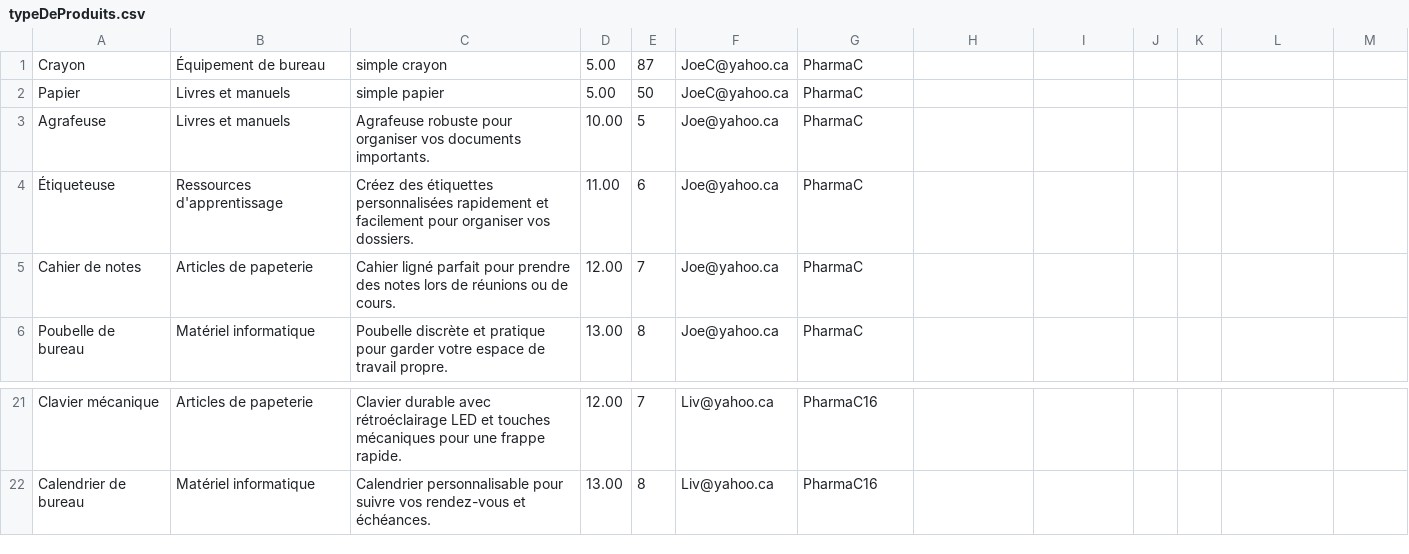
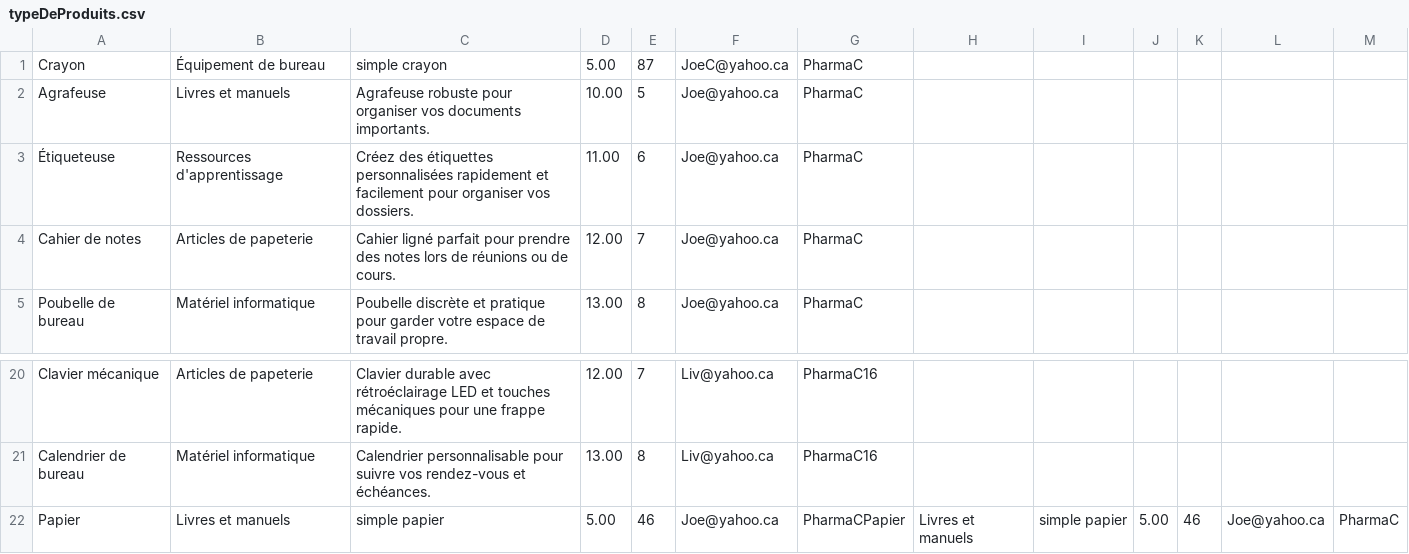
Before and after one commit to CodeKafka/IFT2255UniShopByUniBuy, a CSV file: typeDeProduits.csv, drawn as a sheet; only a part is shown, gaps mark what is left out.

```diff
--- a/typeDeProduits.csv
+++ b/typeDeProduits.csv
@@ -1,3 +1,2 @@
 Crayon,Équipement de bureau,simple crayon,5.00,87,JoeC@yahoo.ca,PharmaC
-Papier,Livres et manuels,simple papier,5.00,50,JoeC@yahoo.ca,PharmaC
 Agrafeuse,Livres et manuels,Agrafeuse robuste pour organiser vos documents importants.,10.00,5,Joe@yahoo.ca,PharmaC
@@ -22 +21,2 @@ Clavier mécanique,Articles de papeterie,Clavier durable avec rétroéclairage L
 Calendrier de bureau,Matériel informatique,Calendrier personnalisable pour suivre vos rendez-vous et échéances.,13.00,8,Liv@yahoo.ca,PharmaC16
+Papier,Livres et manuels,simple papier,5.00,46,Joe@yahoo.ca,PharmaCPapier,Livres et manuels,simple papier,5.00,46,Joe@yahoo.ca,PharmaC
```
Also changed, not shown: commandes.csv, panierdesachteurs.csv, 2 other files.
